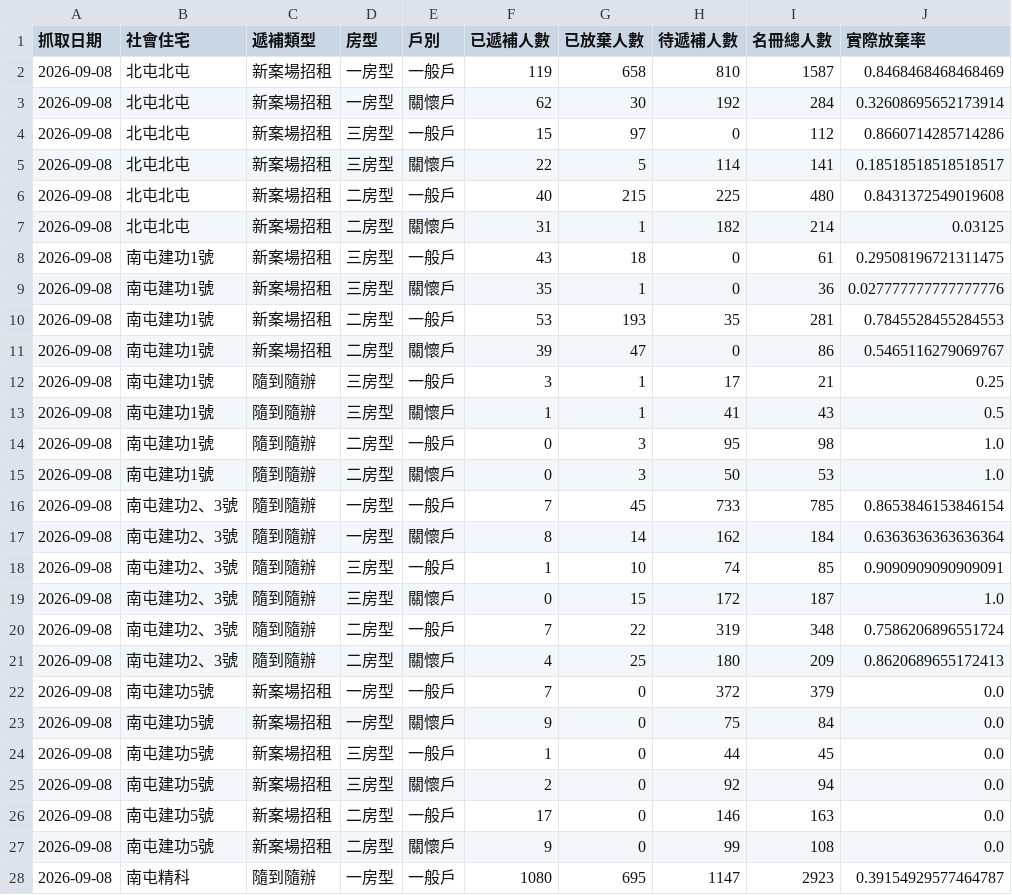
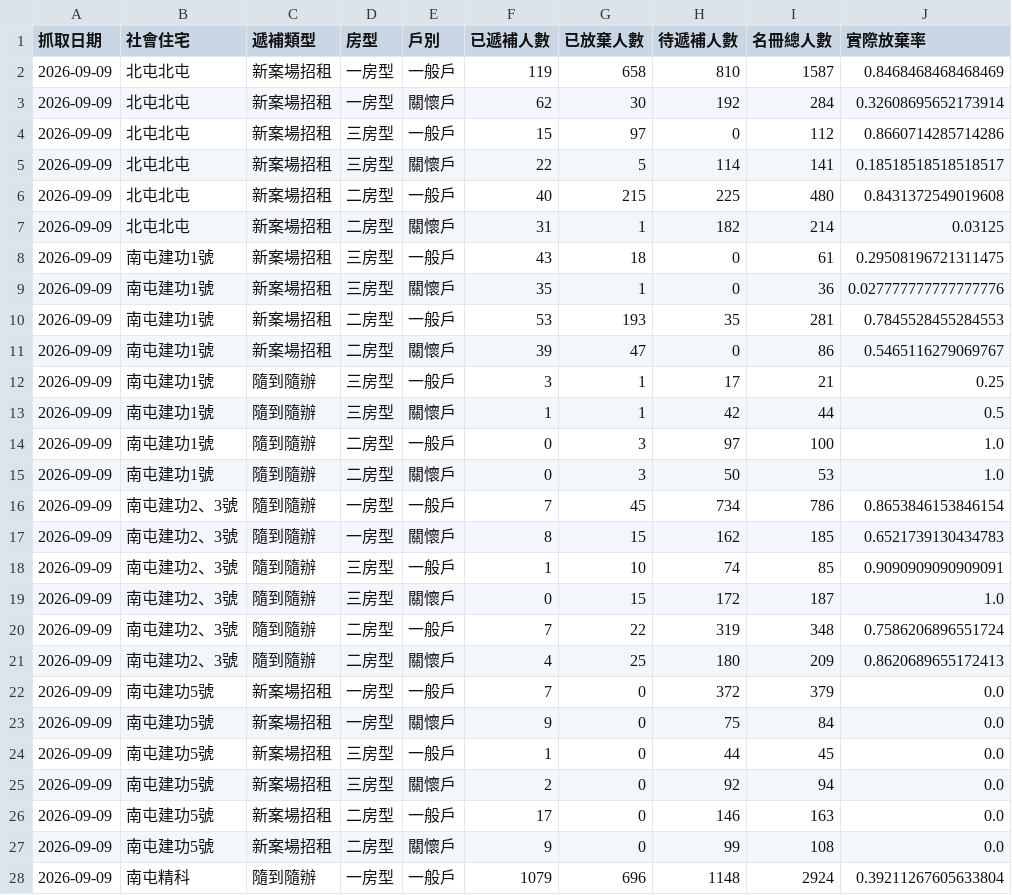
Before and after one commit to abula56/social_housing_tracker, a CSV file: detail_queue_stats.csv, drawn as a sheet; only a part is shown; the diff covers the shown part only.

```diff
--- a/detail_queue_stats.csv
+++ b/detail_queue_stats.csv
@@ -1,28 +1,28 @@
 抓取日期,社會住宅,遞補類型,房型,戶別,已遞補人數,已放棄人數,待遞補人數,名冊總人數,實際放棄率
-2026-09-08,北屯北屯,新案場招租,一房型,一般戶,119,658,810,1587,0.8468468468468469
-2026-09-08,北屯北屯,新案場招租,一房型,關懷戶,62,30,192,284,0.32608695652173914
-2026-09-08,北屯北屯,新案場招租,三房型,一般戶,15,97,0,112,0.8660714285714286
-2026-09-08,北屯北屯,新案場招租,三房型,關懷戶,22,5,114,141,0.18518518518518517
-2026-09-08,北屯北屯,新案場招租,二房型,一般戶,40,215,225,480,0.8431372549019608
-2026-09-08,北屯北屯,新案場招租,二房型,關懷戶,31,1,182,214,0.03125
-2026-09-08,南屯建功1號,新案場招租,三房型,一般戶,43,18,0,61,0.29508196721311475
-2026-09-08,南屯建功1號,新案場招租,三房型,關懷戶,35,1,0,36,0.027777777777777776
-2026-09-08,南屯建功1號,新案場招租,二房型,一般戶,53,193,35,281,0.7845528455284553
-2026-09-08,南屯建功1號,新案場招租,二房型,關懷戶,39,47,0,86,0.5465116279069767
-2026-09-08,南屯建功1號,隨到隨辦,三房型,一般戶,3,1,17,21,0.25
-2026-09-08,南屯建功1號,隨到隨辦,三房型,關懷戶,1,1,41,43,0.5
-2026-09-08,南屯建功1號,隨到隨辦,二房型,一般戶,0,3,95,98,1.0
-2026-09-08,南屯建功1號,隨到隨辦,二房型,關懷戶,0,3,50,53,1.0
-2026-09-08,南屯建功2、3號,隨到隨辦,一房型,一般戶,7,45,733,785,0.8653846153846154
-2026-09-08,南屯建功2、3號,隨到隨辦,一房型,關懷戶,8,14,162,184,0.6363636363636364
-2026-09-08,南屯建功2、3號,隨到隨辦,三房型,一般戶,1,10,74,85,0.9090909090909091
-2026-09-08,南屯建功2、3號,隨到隨辦,三房型,關懷戶,0,15,172,187,1.0
-2026-09-08,南屯建功2、3號,隨到隨辦,二房型,一般戶,7,22,319,348,0.7586206896551724
-2026-09-08,南屯建功2、3號,隨到隨辦,二房型,關懷戶,4,25,180,209,0.8620689655172413
-2026-09-08,南屯建功5號,新案場招租,一房型,一般戶,7,0,372,379,0.0
-2026-09-08,南屯建功5號,新案場招租,一房型,關懷戶,9,0,75,84,0.0
-2026-09-08,南屯建功5號,新案場招租,三房型,一般戶,1,0,44,45,0.0
-2026-09-08,南屯建功5號,新案場招租,三房型,關懷戶,2,0,92,94,0.0
-2026-09-08,南屯建功5號,新案場招租,二房型,一般戶,17,0,146,163,0.0
-2026-09-08,南屯建功5號,新案場招租,二房型,關懷戶,9,0,99,108,0.0
-2026-09-08,南屯精科,隨到隨辦,一房型,一般戶,1080,695,1147,2923,0.39154929577464787
+2026-09-09,北屯北屯,新案場招租,一房型,一般戶,119,658,810,1587,0.8468468468468469
+2026-09-09,北屯北屯,新案場招租,一房型,關懷戶,62,30,192,284,0.32608695652173914
+2026-09-09,北屯北屯,新案場招租,三房型,一般戶,15,97,0,112,0.8660714285714286
+2026-09-09,北屯北屯,新案場招租,三房型,關懷戶,22,5,114,141,0.18518518518518517
+2026-09-09,北屯北屯,新案場招租,二房型,一般戶,40,215,225,480,0.8431372549019608
+2026-09-09,北屯北屯,新案場招租,二房型,關懷戶,31,1,182,214,0.03125
+2026-09-09,南屯建功1號,新案場招租,三房型,一般戶,43,18,0,61,0.29508196721311475
+2026-09-09,南屯建功1號,新案場招租,三房型,關懷戶,35,1,0,36,0.027777777777777776
+2026-09-09,南屯建功1號,新案場招租,二房型,一般戶,53,193,35,281,0.7845528455284553
+2026-09-09,南屯建功1號,新案場招租,二房型,關懷戶,39,47,0,86,0.5465116279069767
+2026-09-09,南屯建功1號,隨到隨辦,三房型,一般戶,3,1,17,21,0.25
+2026-09-09,南屯建功1號,隨到隨辦,三房型,關懷戶,1,1,42,44,0.5
+2026-09-09,南屯建功1號,隨到隨辦,二房型,一般戶,0,3,97,100,1.0
+2026-09-09,南屯建功1號,隨到隨辦,二房型,關懷戶,0,3,50,53,1.0
+2026-09-09,南屯建功2、3號,隨到隨辦,一房型,一般戶,7,45,734,786,0.8653846153846154
+2026-09-09,南屯建功2、3號,隨到隨辦,一房型,關懷戶,8,15,162,185,0.6521739130434783
+2026-09-09,南屯建功2、3號,隨到隨辦,三房型,一般戶,1,10,74,85,0.9090909090909091
+2026-09-09,南屯建功2、3號,隨到隨辦,三房型,關懷戶,0,15,172,187,1.0
+2026-09-09,南屯建功2、3號,隨到隨辦,二房型,一般戶,7,22,319,348,0.7586206896551724
+2026-09-09,南屯建功2、3號,隨到隨辦,二房型,關懷戶,4,25,180,209,0.8620689655172413
+2026-09-09,南屯建功5號,新案場招租,一房型,一般戶,7,0,372,379,0.0
+2026-09-09,南屯建功5號,新案場招租,一房型,關懷戶,9,0,75,84,0.0
+2026-09-09,南屯建功5號,新案場招租,三房型,一般戶,1,0,44,45,0.0
+2026-09-09,南屯建功5號,新案場招租,三房型,關懷戶,2,0,92,94,0.0
+2026-09-09,南屯建功5號,新案場招租,二房型,一般戶,17,0,146,163,0.0
+2026-09-09,南屯建功5號,新案場招租,二房型,關懷戶,9,0,99,108,0.0
+2026-09-09,南屯精科,隨到隨辦,一房型,一般戶,1079,696,1148,2924,0.39211267605633804
```
Also changed, not shown: 93 edited cells elsewhere in this file, 4 other files.
